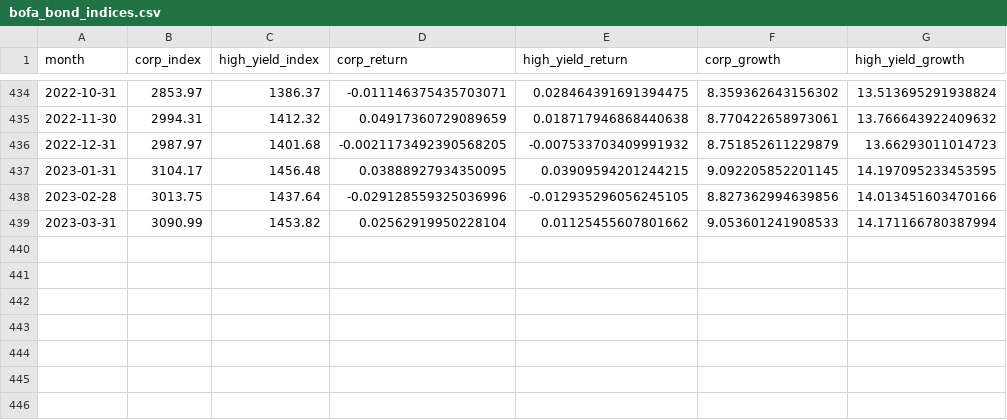
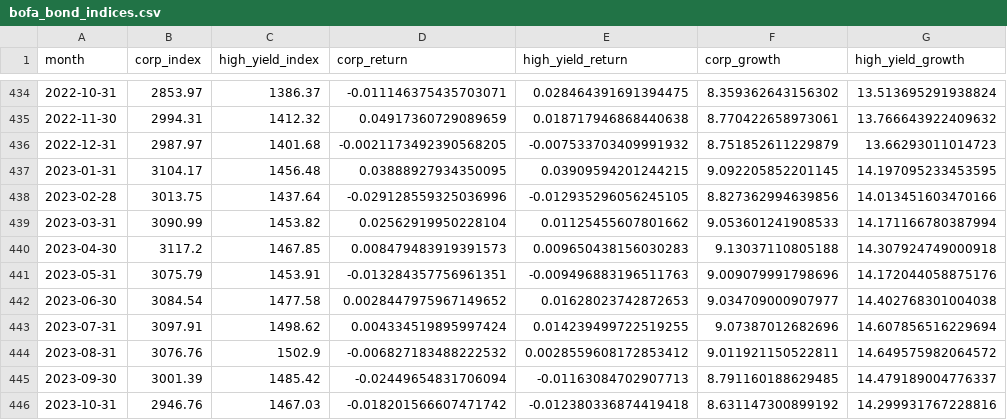
Before and after one commit to artem-bakulin/latex, a CSV file: derivatives/bofa_bond_indices.csv, drawn as a sheet; only a part is shown, gaps mark what is left out; the diff names each change by its address in the sheet, - before the commit and + after, or states it on an @@ line.

```diff
--- a/derivatives/bofa_bond_indices.csv
+++ b/derivatives/bofa_bond_indices.csv
+row 440: 2023-04-30 | 3117.2 | 1467.85 | 0.008479483919391573 | 0.009650438156030283 | 9.13037110805188 | 14.307924749000918
+row 441: 2023-05-31 | 3075.79 | 1453.91 | -0.013284357756961351 | -0.009496883196511763 | 9.009079991798696 | 14.172044058875176
+row 442: 2023-06-30 | 3084.54 | 1477.58 | 0.0028447975967149652 | 0.01628023742872653 | 9.034709000907977 | 14.402768301004038
+row 443: 2023-07-31 | 3097.91 | 1498.62 | 0.004334519895997424 | 0.014239499722519255 | 9.07387012682696 | 14.607856516229694
+row 444: 2023-08-31 | 3076.76 | 1502.9 | -0.006827183488222532 | 0.0028559608172853412 | 9.011921150522811 | 14.649575982064572
+row 445: 2023-09-30 | 3001.39 | 1485.42 | -0.02449654831706094 | -0.01163084702907713 | 8.791160188629485 | 14.479189004776337
+row 446: 2023-10-31 | 2946.76 | 1467.03 | -0.018201566607471742 | -0.012380336874419418 | 8.631147300899192 | 14.299931767228816
```
Also changed, not shown: derivatives/bofa_corporate_index.csv, derivatives/bofa_high_yield_index.csv, 1 other file.
